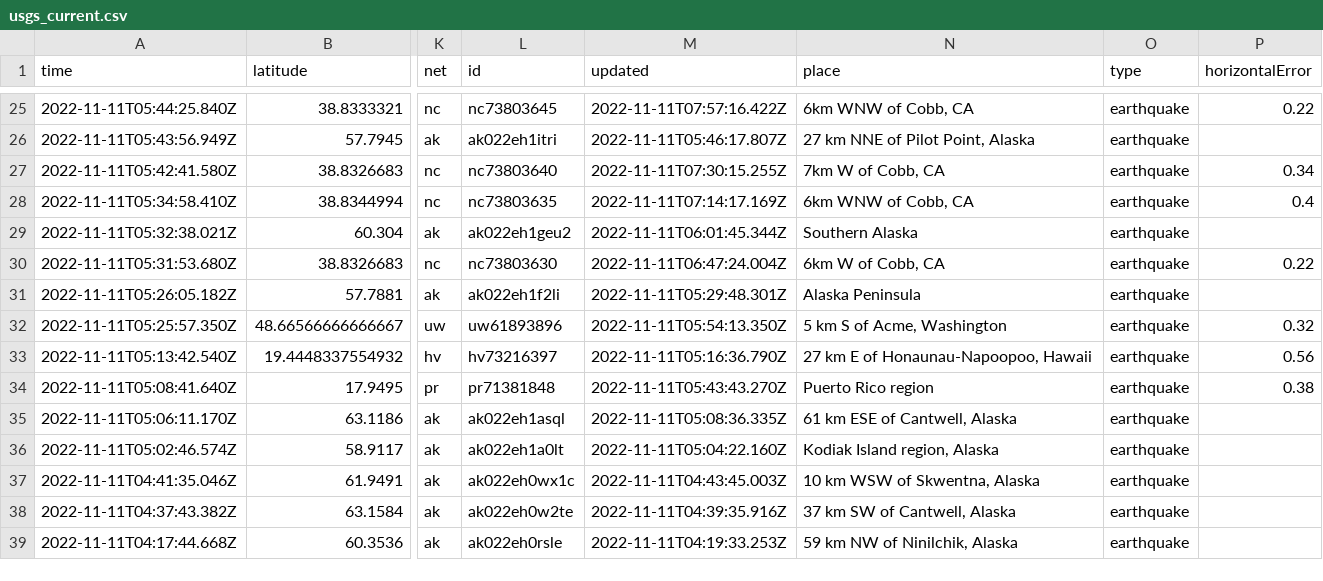
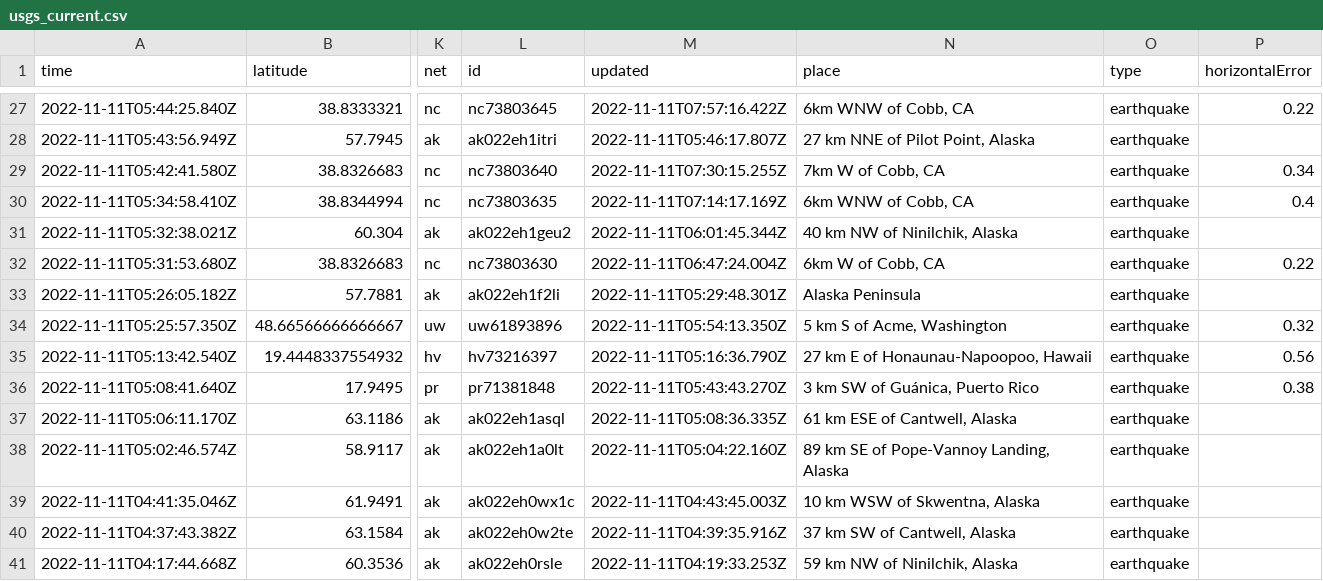
Before and after one commit to marypasciak/nicar-2022-github-actions, a CSV file: usgs_current.csv, drawn as a sheet; only a part is shown, gaps mark what is left out; addresses are those after the commit; the diff covers the shown part only; the diff names each change by its address in the sheet, - before the commit and + after, or states it on an @@ line.

```diff
--- a/usgs_current.csv
+++ b/usgs_current.csv
-N31 (place): Southern Alaska
+N31 (place): 40 km NW of Ninilchik, Alaska
-N36 (place): Puerto Rico region
+N36 (place): 3 km SW of Guánica, Puerto Rico
-N38 (place): Kodiak Island region, Alaska
+N38 (place): 89 km SE of Pope-Vannoy Landing, Alaska
```
Also changed, not shown: 2 added rows, 1 removed row and 33 edited cells elsewhere in this file.
